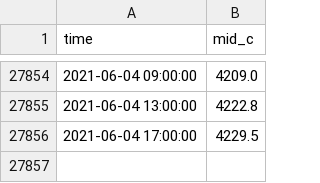
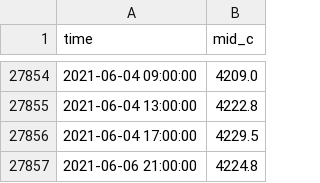
Before and after one commit to camiloblanco/AlgoTrading, a CSV file: 5_dev/04_White_Robot/SPX500_USD_H4.CSV, drawn as a sheet; only a part is shown, gaps mark what is left out; the diff names each change by its address in the sheet, - before the commit and + after, or states it on an @@ line.

```diff
--- a/5_dev/04_White_Robot/SPX500_USD_H4.CSV
+++ b/5_dev/04_White_Robot/SPX500_USD_H4.CSV
+row 27857: 2021-06-06 21:00:00 | 4224.8
```
Also changed, not shown: 2 other files.
